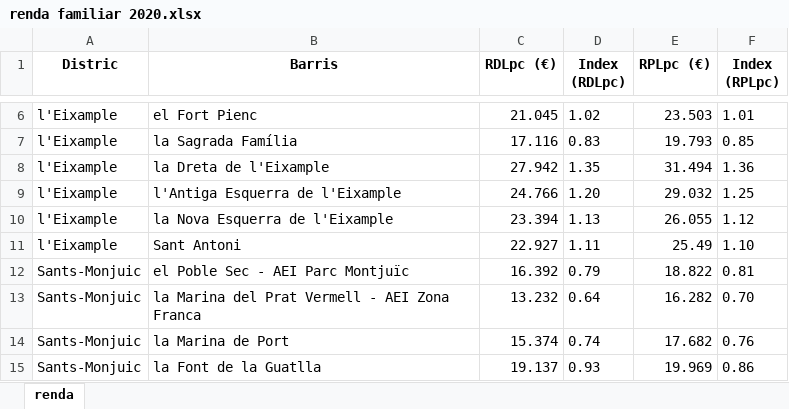
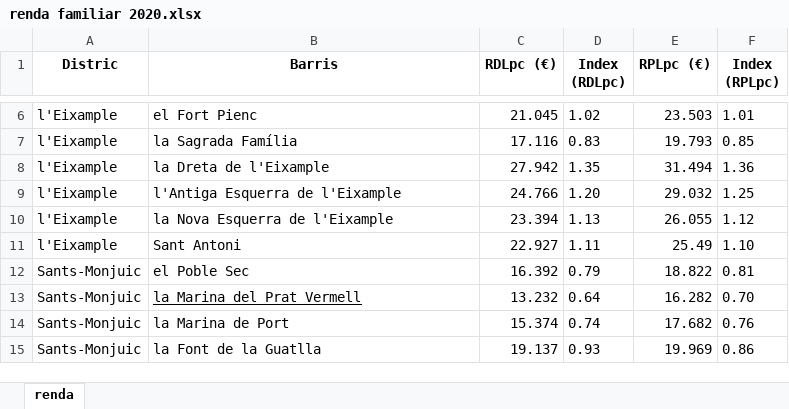
Before and after one commit to Quiracle/MDS-ADSDB-Proj1-JiJonas, an Excel workbook: temporal_landing/renda familiar 2020.xlsx, sheet renda, drawn as a sheet; only a part is shown, gaps mark what is left out; values as stored, in another font and other column widths than the file's, no borders; the diff names each change by its address in the sheet, - before the commit and + after, or states it on an @@ line.

Commit message:
Idealista 2020 & 2021 data treatment

```diff
--- a/temporal_landing/renda familiar 2020.xlsx (sheet renda)
+++ b/temporal_landing/renda familiar 2020.xlsx (sheet renda)
-B12 (Barris): el Poble Sec - AEI Parc Montjuïc
+B12 (Barris): el Poble Sec
-B13 (Barris): la Marina del Prat Vermell - AEI Zona Franca
+B13 (Barris): la Marina del Prat Vermell
-B13 underline: off
+B13 underline: on
```
Also changed, not shown: temporal_landing/renda familiar 2021.xlsx, 4 other files.
